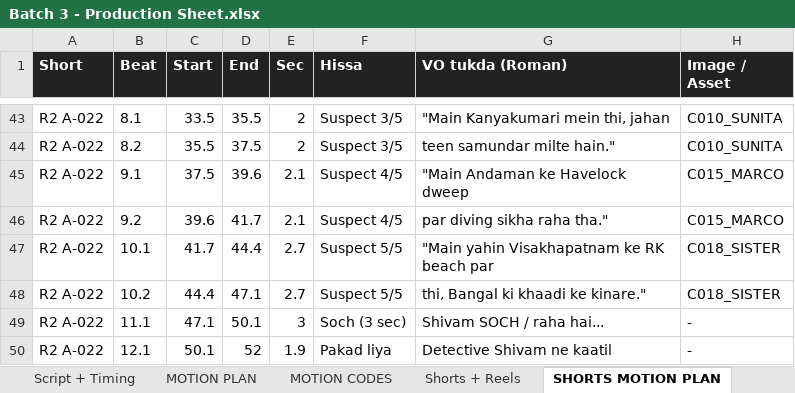
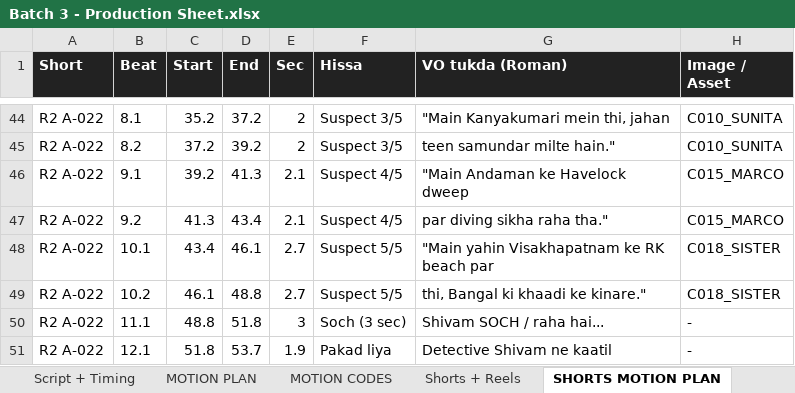
Before and after one commit to tiwari172/theshivamiq-code, an Excel workbook: youtube stories/batch 3/Batch 3 - Production Sheet.xlsx, sheet SHORTS MOTION PLAN, drawn as a sheet; only a part is shown, gaps mark what is left out; values as stored, in another font and other column widths than the file's, no borders; addresses are those after the commit; the diff covers the shown part only; the diff names each change by its address in the sheet, - before the commit and + after, or states it on an @@ line.

```diff
--- a/youtube stories/batch 3/Batch 3 - Production Sheet.xlsx (sheet SHORTS MOTION PLAN)
+++ b/youtube stories/batch 3/Batch 3 - Production Sheet.xlsx (sheet SHORTS MOTION PLAN)
-C44 (Start): 33.5
+C44 (Start): 35.2
-D44 (End): 35.5
+D44 (End): 37.2
-C45 (Start): 35.5
+C45 (Start): 37.2
-D45 (End): 37.5
+D45 (End): 39.2
-C46 (Start): 37.5
+C46 (Start): 39.2
-D46 (End): 39.6
+D46 (End): 41.3
-C47 (Start): 39.6
+C47 (Start): 41.3
-D47 (End): 41.7
+D47 (End): 43.4
-C48 (Start): 41.7
+C48 (Start): 43.4
-D48 (End): 44.4
+D48 (End): 46.1
-C49 (Start): 44.4
+C49 (Start): 46.1
-D49 (End): 47.1
+D49 (End): 48.8
-C50 (Start): 47.1
+C50 (Start): 48.8
-D50 (End): 50.1
+D50 (End): 51.8
-C51 (Start): 50.1
+C51 (Start): 51.8
-D51 (End): 52
+D51 (End): 53.7
```
Also changed, not shown: 2 added rows and 88 edited cells elsewhere in this sheet, sheet MOTION PLAN, sheet Script + Timing, sheet Shorts + Reels, sheet Start Here, sheet Upload Details, youtube stories/batch 3/Batch 3 - 10 Reels.xlsx, 4 other files.
